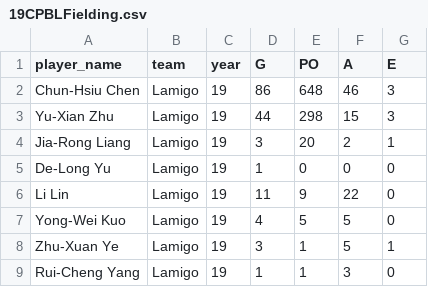
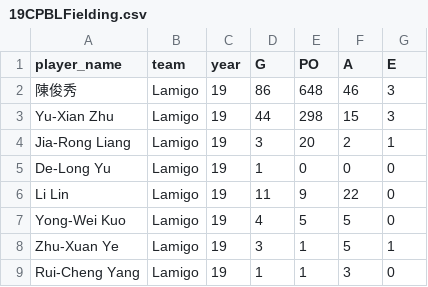
Before and after one commit to chan9988/2020database_team18, a CSV file: 19CPBLFielding.csv, drawn as a sheet; only a part is shown.

```diff
--- a/19CPBLFielding.csv
+++ b/19CPBLFielding.csv
@@ -1,3 +1,3 @@
 player_name,team,year,G,PO,A,E
-Chun-Hsiu Chen,Lamigo,19,86,648,46,3
+陳俊秀,Lamigo,19,86,648,46,3
 Yu-Xian Zhu,Lamigo,19,44,298,15,3
```
Also changed, not shown: 19CPBLBatting.csv.
